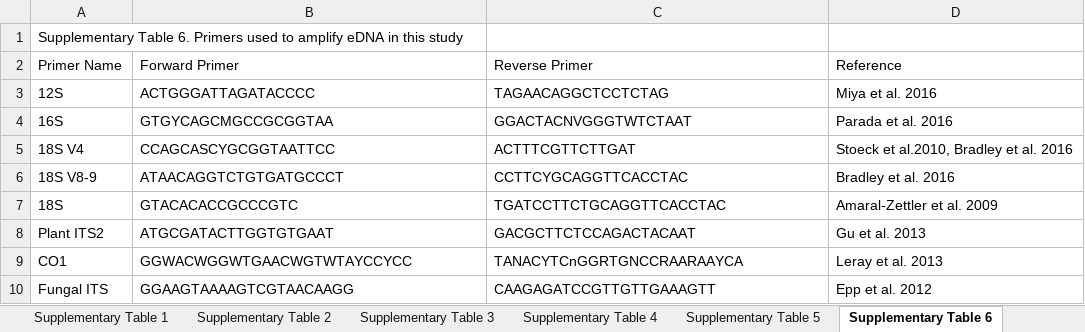
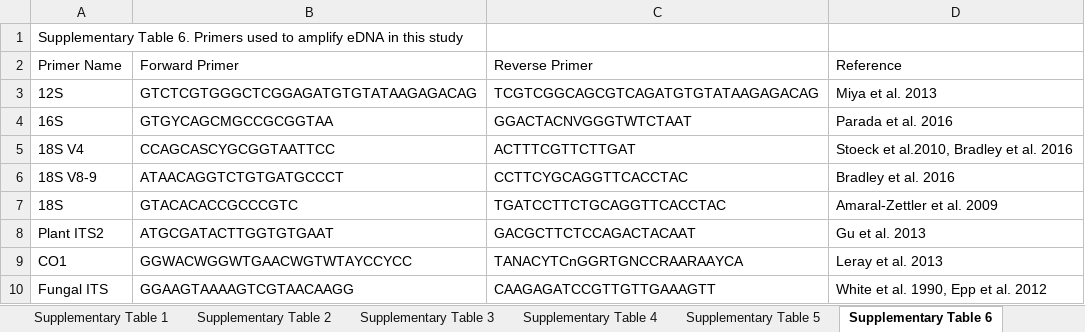
Before and after one commit to limey-bean/Anacapa, an Excel workbook: data-for-figs/Supplementary_tables_Anacapa_MS_03142018.xlsx, sheet Supplementary Table 6, drawn as a sheet; values as stored, in another font and other column widths than the file's, no borders; the diff names each change by its address in the sheet, - before the commit and + after, or states it on an @@ line.

```diff
--- a/data-for-figs/Supplementary_tables_Anacapa_MS_03142018.xlsx (sheet Supplementary Table 6)
+++ b/data-for-figs/Supplementary_tables_Anacapa_MS_03142018.xlsx (sheet Supplementary Table 6)
-B3 (Forward Primer): ACTGGGATTAGATACCCC
+B3 (Forward Primer): GTCTCGTGGGCTCGGAGATGTGTATAAGAGACAG
-C3 (Reverse Primer): TAGAACAGGCTCCTCTAG
+C3 (Reverse Primer): TCGTCGGCAGCGTCAGATGTGTATAAGAGACAG
-D3 (Reference): Miya et al. 2016
+D3 (Reference): Miya et al. 2013
-D10 (Reference): Epp et al. 2012
+D10 (Reference): White et al. 1990, Epp et al. 2012
```
Also changed, not shown: sheet Supplementary Table 20, charts or pictures, data-for-figs/SangerMock_compare-blast_v_bowtie2_blca-qiime2/Anacapa_bowtie2_vs_blast_blca_vs_Qiime_obitools.xlsx, 5 other files.
